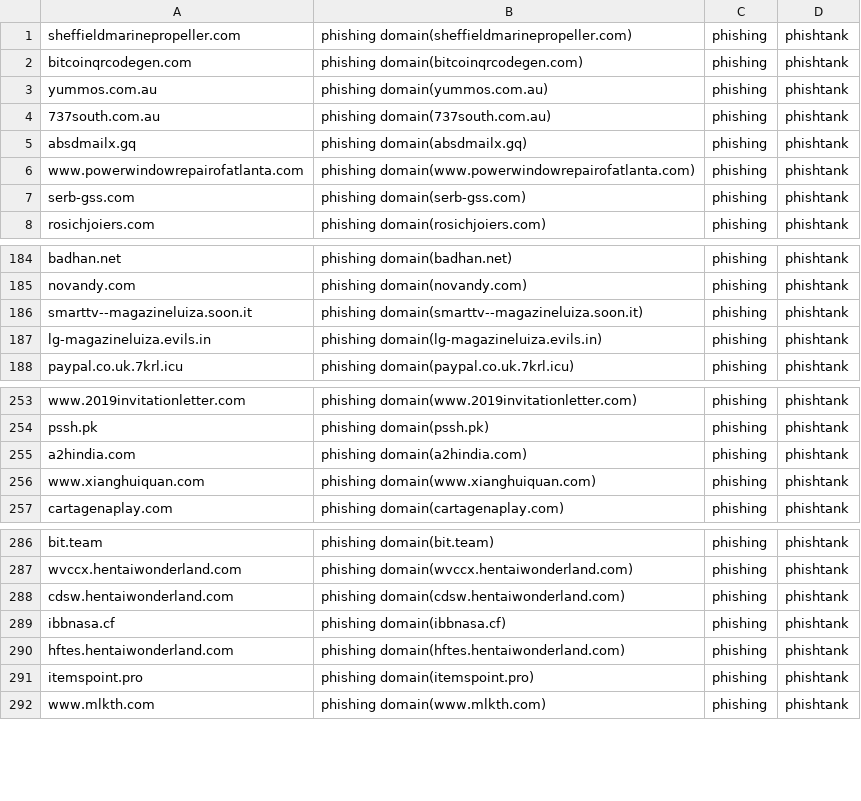
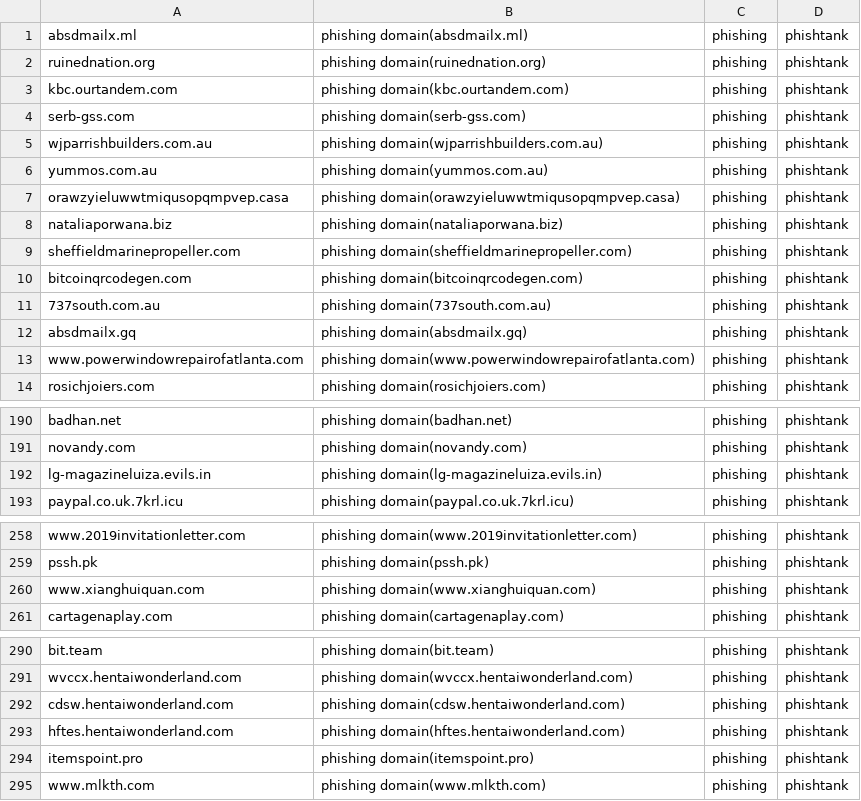
Before and after one commit to sinjukukawataro/20180511, a CSV file: phishing-domains.csv, drawn as a sheet; only a part is shown, gaps mark what is left out; the diff covers the shown part only.

Commit message:
update_20190821_200334

```diff
--- a/phishing-domains.csv
+++ b/phishing-domains.csv
@@ -1,4 +1,11 @@
+absdmailx.ml,phishing domain(absdmailx.ml),phishing,phishtank
+ruinednation.org,phishing domain(ruinednation.org),phishing,phishtank
+kbc.ourtandem.com,phishing domain(kbc.ourtandem.com),phishing,phishtank
+serb-gss.com,phishing domain(serb-gss.com),phishing,phishtank
+wjparrishbuilders.com.au,phishing domain(wjparrishbuilders.com.au),phishing,phishtank
+yummos.com.au,phishing domain(yummos.com.au),phishing,phishtank
+orawzyieluwwtmiqusopqmpvep.casa,phishing domain(orawzyieluwwtmiqusopqmpvep.casa),phishing,phishtank
+nataliaporwana.biz,phishing domain(nataliaporwana.biz),phishing,phishtank
 sheffieldmarinepropeller.com,phishing domain(sheffieldmarinepropeller.com),phishing,phishtank
 bitcoinqrcodegen.com,phishing domain(bitcoinqrcodegen.com),phishing,phishtank
-yummos.com.au,phishing domain(yummos.com.au),phishing,phishtank
 737south.com.au,phishing domain(737south.com.au),phishing,phishtank
@@ -6,3 +13,2 @@ absdmailx.gq,phishing domain(absdmailx.gq),phishing,phishtank
 www.powerwindowrepairofatlanta.com,phishing domain(www.powerwindowrepairofatlanta.com),phishing,phishtank
-serb-gss.com,phishing domain(serb-gss.com),phishing,phishtank
 rosichjoiers.com,phishing domain(rosichjoiers.com),phishing,phishtank
@@ -185,3 +191,2 @@ badhan.net,phishing domain(badhan.net),phishing,phishtank
 novandy.com,phishing domain(novandy.com),phishing,phishtank
-smarttv--magazineluiza.soon.it,phishing domain(smarttv--magazineluiza.soon.it),phishing,phishtank
 lg-magazineluiza.evils.in,phishing domain(lg-magazineluiza.evils.in),phishing,phishtank
@@ -254,3 +259,2 @@ www.2019invitationletter.com,phishing domain(www.2019invitationletter.com),phish
 pssh.pk,phishing domain(pssh.pk),phishing,phishtank
-a2hindia.com,phishing domain(a2hindia.com),phishing,phishtank
 www.xianghuiquan.com,phishing domain(www.xianghuiquan.com),phishing,phishtank
@@ -288,3 +292,2 @@ wvccx.hentaiwonderland.com,phishing domain(wvccx.hentaiwonderland.com),phishing,
 cdsw.hentaiwonderland.com,phishing domain(cdsw.hentaiwonderland.com),phishing,phishtank
-ibbnasa.cf,phishing domain(ibbnasa.cf),phishing,phishtank
 hftes.hentaiwonderland.com,phishing domain(hftes.hentaiwonderland.com),phishing,phishtank
```
Also changed, not shown: 11 added rows, 5 removed rows and 3 moved rows elsewhere in this file.
